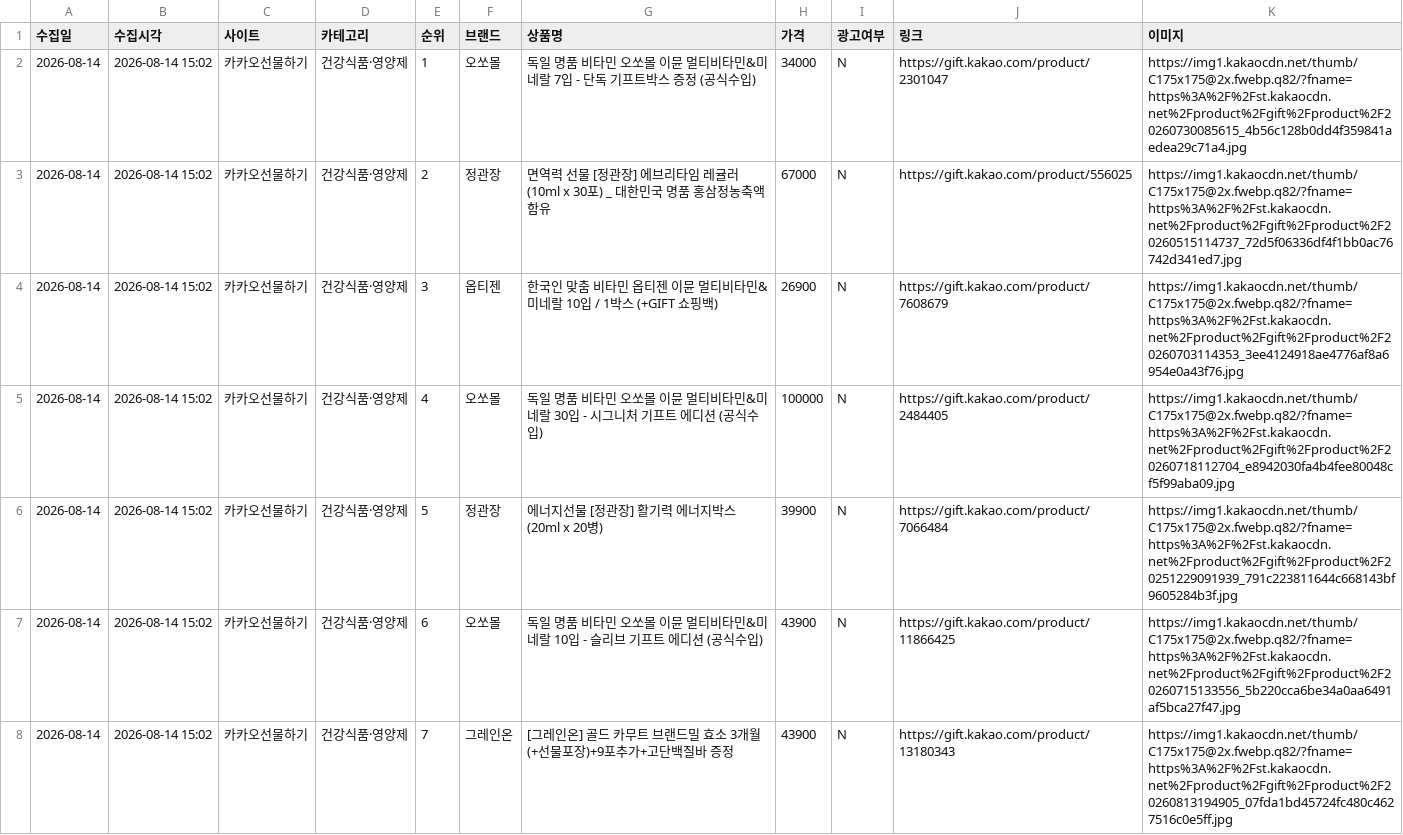
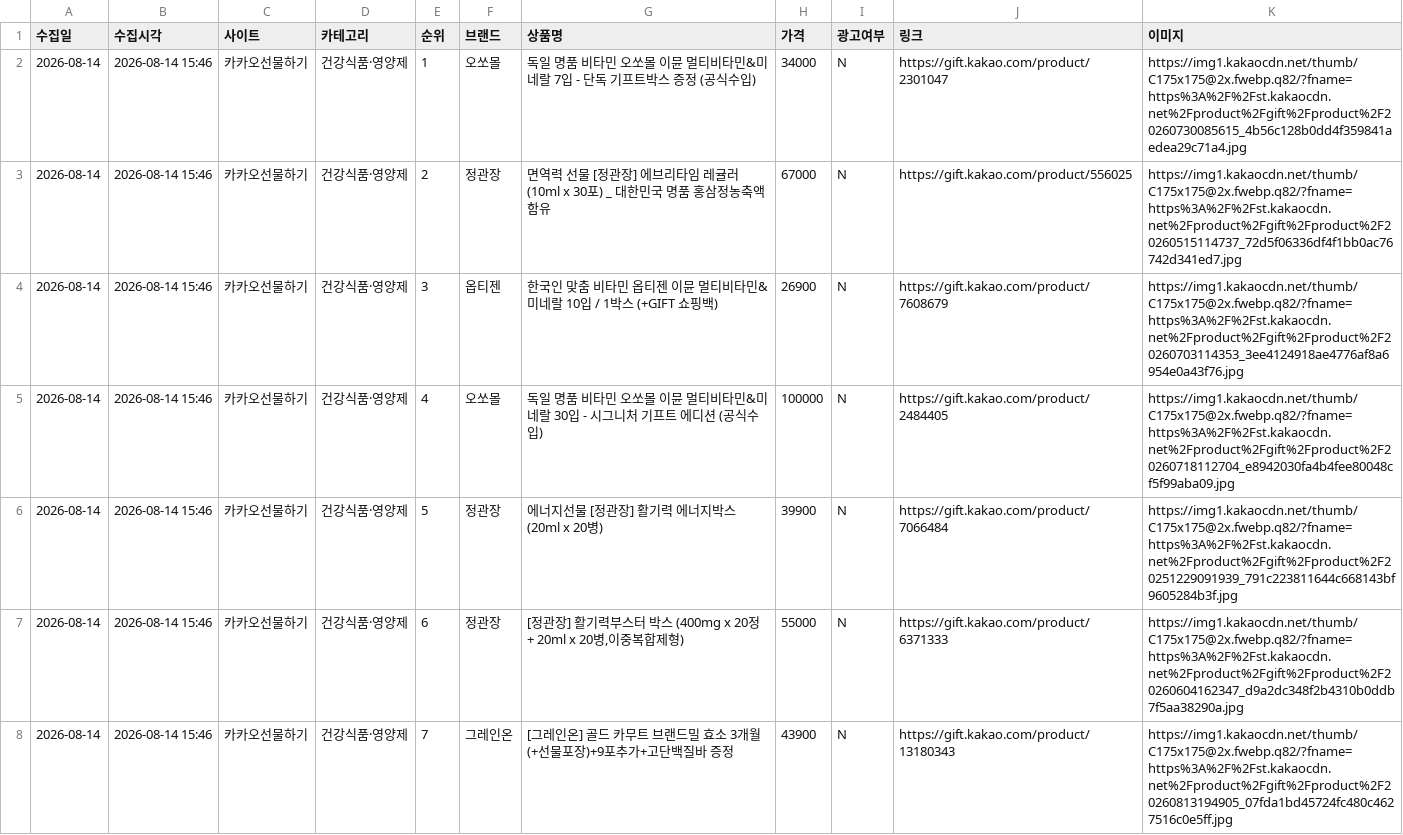
Before and after one commit to cptmqhdl/healthrank, a CSV file: data/raw/카카오선물하기_2026-08-14.csv, drawn as a sheet; only a part is shown; the diff covers the shown part only.

```diff
--- a/data/raw/카카오선물하기_2026-08-14.csv
+++ b/data/raw/카카오선물하기_2026-08-14.csv
@@ -1,8 +1,8 @@
 수집일,수집시각,사이트,카테고리,순위,브랜드,상품명,가격,광고여부,링크,이미지
-2026-08-14,2026-08-14 15:02,카카오선물하기,건강식품·영양제,1,오쏘몰,독일 명품 비타민 오쏘몰 이뮨 멀티비타민&미네랄 7입 - 단독 기프트박스 증정 (공식수입),34000,N,https://gift.kakao.com/product/2301047,https://img1.kakaocdn.net/thumb/C175x175@2x.fwebp.q82/?fname=https%3A%2F%2Fst.kakaocdn.net%2Fproduct%2Fgift%2Fproduct%2F20260730085615_4b56c128b0dd4f359841aedea29c71a4.jpg
-2026-08-14,2026-08-14 15:02,카카오선물하기,건강식품·영양제,2,정관장,면역력 선물 [정관장] 에브리타임 레귤러 (10ml x 30포) _ 대한민국 명품 홍삼정농축액 함유,67000,N,https://gift.kakao.com/product/556025,https://img1.kakaocdn.net/thumb/C175x175@2x.fwebp.q82/?fname=https%3A%2F%2Fst.kakaocdn.net%2Fproduct%2Fgift%2Fproduct%2F20260515114737_72d5f06336df4f1bb0ac76742d341ed7.jpg
-2026-08-14,2026-08-14 15:02,카카오선물하기,건강식품·영양제,3,옵티젠,한국인 맞춤 비타민 옵티젠 이뮨 멀티비타민&미네랄 10입 / 1박스 (+GIFT 쇼핑백),26900,N,https://gift.kakao.com/product/7608679,https://img1.kakaocdn.net/thumb/C175x175@2x.fwebp.q82/?fname=https%3A%2F%2Fst.kakaocdn.net%2Fproduct%2Fgift%2Fproduct%2F20260703114353_3ee4124918ae4776af8a6954e0a43f76.jpg
-2026-08-14,2026-08-14 15:02,카카오선물하기,건강식품·영양제,4,오쏘몰,독일 명품 비타민 오쏘몰 이뮨 멀티비타민&미네랄 30입 - 시그니처 기프트 에디션 (공식수입),100000,N,https://gift.kakao.com/product/2484405,https://img1.kakaocdn.net/thumb/C175x175@2x.fwebp.q82/?fname=https%3A%2F%2Fst.kakaocdn.net%2Fproduct%2Fgift%2Fproduct%2F20260718112704_e8942030fa4b4fee80048cf5f99aba09.jpg
-2026-08-14,2026-08-14 15:02,카카오선물하기,건강식품·영양제,5,정관장,에너지선물 [정관장] 활기력 에너지박스 (20ml x 20병),39900,N,https://gift.kakao.com/product/7066484,https://img1.kakaocdn.net/thumb/C175x175@2x.fwebp.q82/?fname=https%3A%2F%2Fst.kakaocdn.net%2Fproduct%2Fgift%2Fproduct%2F20251229091939_791c223811644c668143bf9605284b3f.jpg
-2026-08-14,2026-08-14 15:02,카카오선물하기,건강식품·영양제,6,오쏘몰,독일 명품 비타민 오쏘몰 이뮨 멀티비타민&미네랄 10입 - 슬리브 기프트 에디션 (공식수입),43900,N,https://gift.kakao.com/product/11866425,https://img1.kakaocdn.net/thumb/C175x175@2x.fwebp.q82/?fname=https%3A%2F%2Fst.kakaocdn.net%2Fproduct%2Fgift%2Fproduct%2F20260715133556_5b220cca6be34a0aa6491af5bca27f47.jpg
-2026-08-14,2026-08-14 15:02,카카오선물하기,건강식품·영양제,7,그레인온,[그레인온] 골드 카무트 브랜드밀 효소 3개월(+선물포장)+9포추가+고단백질바 증정,43900,N,https://gift.kakao.com/product/13180343,https://img1.kakaocdn.net/thumb/C175x175@2x.fwebp.q82/?fname=https%3A%2F%2Fst.kakaocdn.net%2Fproduct%2Fgift%2Fproduct%2F20260813194905_07fda1bd45724fc480c4627516c0e5ff.jpg
+2026-08-14,2026-08-14 15:46,카카오선물하기,건강식품·영양제,1,오쏘몰,독일 명품 비타민 오쏘몰 이뮨 멀티비타민&미네랄 7입 - 단독 기프트박스 증정 (공식수입),34000,N,https://gift.kakao.com/product/2301047,https://img1.kakaocdn.net/thumb/C175x175@2x.fwebp.q82/?fname=https%3A%2F%2Fst.kakaocdn.net%2Fproduct%2Fgift%2Fproduct%2F20260730085615_4b56c128b0dd4f359841aedea29c71a4.jpg
+2026-08-14,2026-08-14 15:46,카카오선물하기,건강식품·영양제,2,정관장,면역력 선물 [정관장] 에브리타임 레귤러 (10ml x 30포) _ 대한민국 명품 홍삼정농축액 함유,67000,N,https://gift.kakao.com/product/556025,https://img1.kakaocdn.net/thumb/C175x175@2x.fwebp.q82/?fname=https%3A%2F%2Fst.kakaocdn.net%2Fproduct%2Fgift%2Fproduct%2F20260515114737_72d5f06336df4f1bb0ac76742d341ed7.jpg
+2026-08-14,2026-08-14 15:46,카카오선물하기,건강식품·영양제,3,옵티젠,한국인 맞춤 비타민 옵티젠 이뮨 멀티비타민&미네랄 10입 / 1박스 (+GIFT 쇼핑백),26900,N,https://gift.kakao.com/product/7608679,https://img1.kakaocdn.net/thumb/C175x175@2x.fwebp.q82/?fname=https%3A%2F%2Fst.kakaocdn.net%2Fproduct%2Fgift%2Fproduct%2F20260703114353_3ee4124918ae4776af8a6954e0a43f76.jpg
+2026-08-14,2026-08-14 15:46,카카오선물하기,건강식품·영양제,4,오쏘몰,독일 명품 비타민 오쏘몰 이뮨 멀티비타민&미네랄 30입 - 시그니처 기프트 에디션 (공식수입),100000,N,https://gift.kakao.com/product/2484405,https://img1.kakaocdn.net/thumb/C175x175@2x.fwebp.q82/?fname=https%3A%2F%2Fst.kakaocdn.net%2Fproduct%2Fgift%2Fproduct%2F20260718112704_e8942030fa4b4fee80048cf5f99aba09.jpg
+2026-08-14,2026-08-14 15:46,카카오선물하기,건강식품·영양제,5,정관장,에너지선물 [정관장] 활기력 에너지박스 (20ml x 20병),39900,N,https://gift.kakao.com/product/7066484,https://img1.kakaocdn.net/thumb/C175x175@2x.fwebp.q82/?fname=https%3A%2F%2Fst.kakaocdn.net%2Fproduct%2Fgift%2Fproduct%2F20251229091939_791c223811644c668143bf9605284b3f.jpg
+2026-08-14,2026-08-14 15:46,카카오선물하기,건강식품·영양제,6,정관장,"[정관장] 활기력부스터 박스 (400mg x 20정 + 20ml x 20병,이중복합제형)",55000,N,https://gift.kakao.com/product/6371333,https://img1.kakaocdn.net/thumb/C175x175@2x.fwebp.q82/?fname=https%3A%2F%2Fst.kakaocdn.net%2Fproduct%2Fgift%2Fproduct%2F20260604162347_d9a2dc348f2b4310b0ddb7f5aa38290a.jpg
+2026-08-14,2026-08-14 15:46,카카오선물하기,건강식품·영양제,7,그레인온,[그레인온] 골드 카무트 브랜드밀 효소 3개월(+선물포장)+9포추가+고단백질바 증정,43900,N,https://gift.kakao.com/product/13180343,https://img1.kakaocdn.net/thumb/C175x175@2x.fwebp.q82/?fname=https%3A%2F%2Fst.kakaocdn.net%2Fproduct%2Fgift%2Fproduct%2F20260813194905_07fda1bd45724fc480c4627516c0e5ff.jpg
```
Also changed, not shown: 66 edited cells elsewhere in this file, data/raw/다이소몰_2026-08-14.csv, data/raw/올리브영_2026-08-14.csv, 3 other files.
